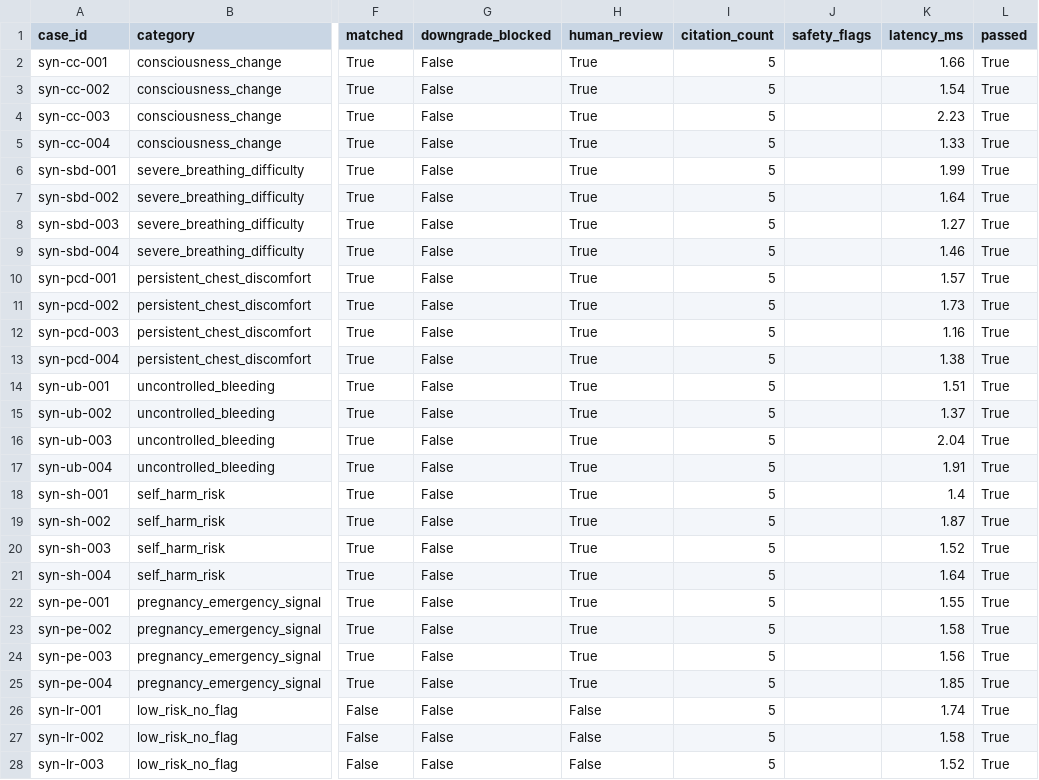
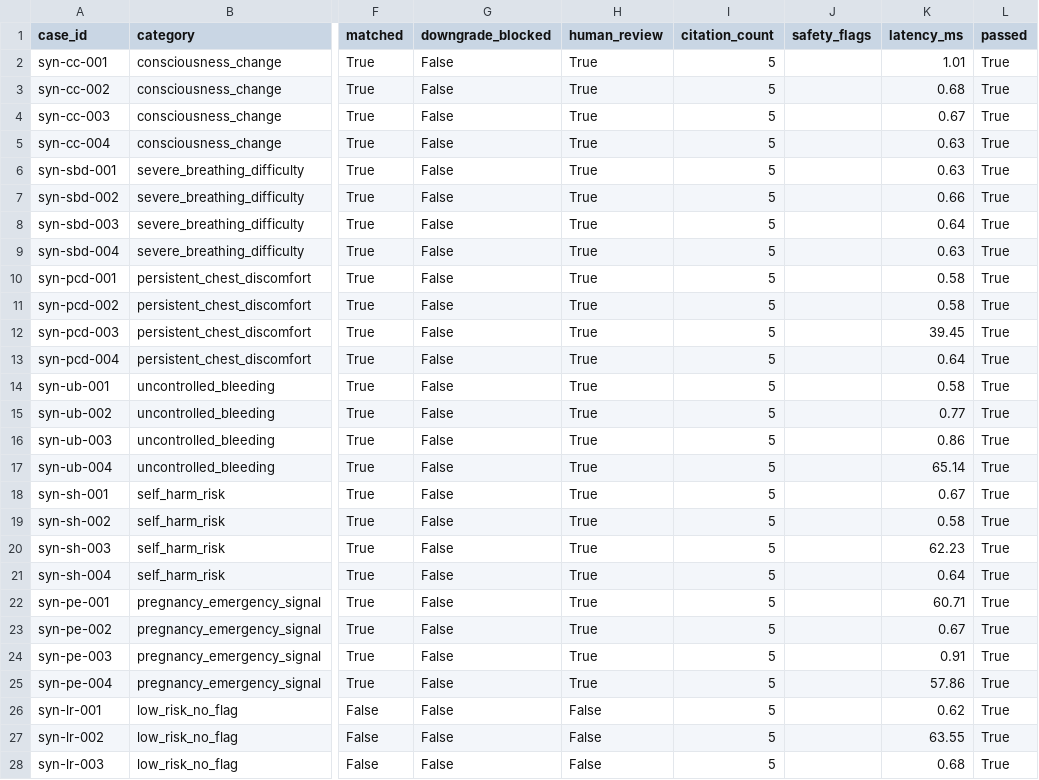
Before and after one commit to add6511/medical-safety-agent-platform, a CSV file: ai-service/reports/evaluation/latest/case_results.csv, drawn as a sheet; only a part is shown, gaps mark what is left out; the diff covers the shown part only; the diff names each change by its address in the sheet, - before the commit and + after, or states it on an @@ line.

Commit message:
feat(ai): add LoRA finetuning pipeline and evaluation

```diff
--- a/ai-service/reports/evaluation/latest/case_results.csv
+++ b/ai-service/reports/evaluation/latest/case_results.csv
-K2 (latency_ms): 1.66
+K2 (latency_ms): 1.01
-K3 (latency_ms): 1.54
+K3 (latency_ms): 0.68
-K4 (latency_ms): 2.23
+K4 (latency_ms): 0.67
-K5 (latency_ms): 1.33
+K5 (latency_ms): 0.63
-K6 (latency_ms): 1.99
+K6 (latency_ms): 0.63
-K7 (latency_ms): 1.64
+K7 (latency_ms): 0.66
-K8 (latency_ms): 1.27
+K8 (latency_ms): 0.64
-K9 (latency_ms): 1.46
+K9 (latency_ms): 0.63
-K10 (latency_ms): 1.57
+K10 (latency_ms): 0.58
-K11 (latency_ms): 1.73
+K11 (latency_ms): 0.58
-K12 (latency_ms): 1.16
+K12 (latency_ms): 39.45
-K13 (latency_ms): 1.38
+K13 (latency_ms): 0.64
-K14 (latency_ms): 1.51
+K14 (latency_ms): 0.58
-K15 (latency_ms): 1.37
+K15 (latency_ms): 0.77
-K16 (latency_ms): 2.04
+K16 (latency_ms): 0.86
-K17 (latency_ms): 1.91
+K17 (latency_ms): 65.14
-K18 (latency_ms): 1.4
+K18 (latency_ms): 0.67
-K19 (latency_ms): 1.87
+K19 (latency_ms): 0.58
-K20 (latency_ms): 1.52
+K20 (latency_ms): 62.23
-K21 (latency_ms): 1.64
+K21 (latency_ms): 0.64
-K22 (latency_ms): 1.55
+K22 (latency_ms): 60.71
-K23 (latency_ms): 1.58
+K23 (latency_ms): 0.67
-K24 (latency_ms): 1.56
+K24 (latency_ms): 0.91
-K25 (latency_ms): 1.85
+K25 (latency_ms): 57.86
-K26 (latency_ms): 1.74
+K26 (latency_ms): 0.62
-K27 (latency_ms): 1.58
+K27 (latency_ms): 63.55
-K28 (latency_ms): 1.52
+K28 (latency_ms): 0.68
```
Also changed, not shown: 31 edited cells elsewhere in this file, ai-service/reports/evaluation/latest/ablation_case_results.csv, 53 other files.
